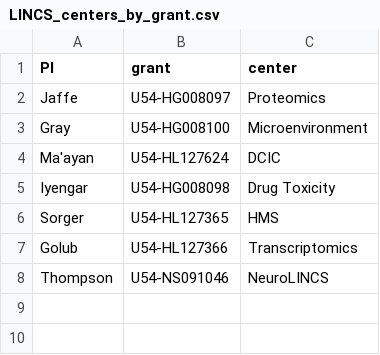
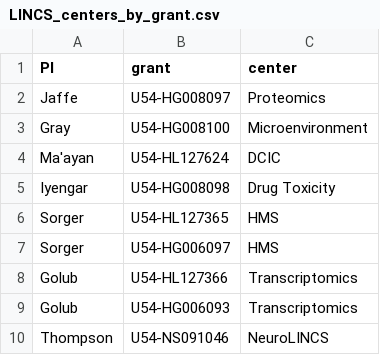
Before and after one commit to MaayanLab/LINCS-Publications-Report, a CSV file: LINCS_centers_by_grant.csv, drawn as a sheet; the diff names each change by its address in the sheet, - before the commit and + after, or states it on an @@ line.

Commit message:
Add two more grants and create combo figure

```diff
--- a/LINCS_centers_by_grant.csv
+++ b/LINCS_centers_by_grant.csv
+row 7: Sorger | U54-HG006097 | HMS
+row 9: Golub | U54-HG006093 | Transcriptomics
```
Also changed, not shown: 6 other files.
